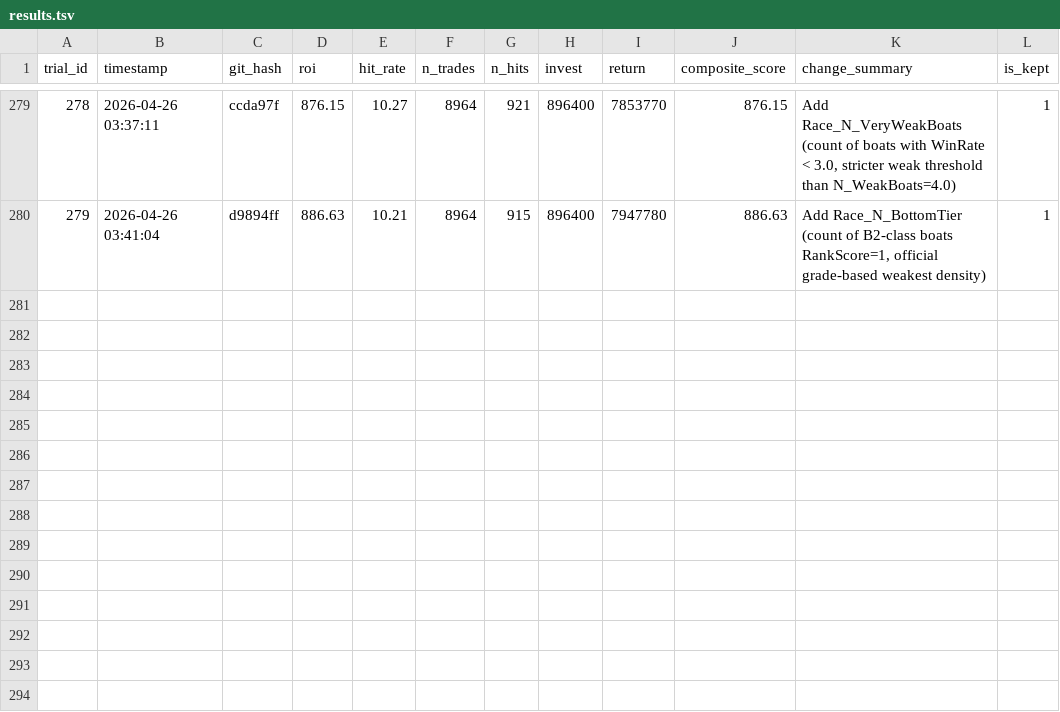
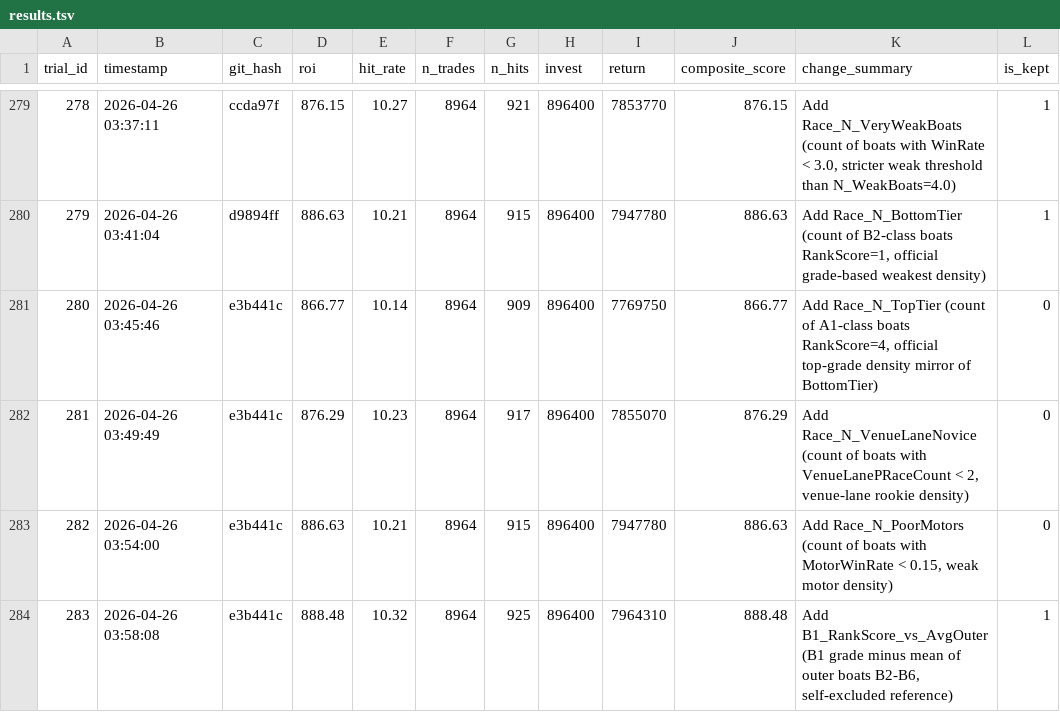
Before and after one commit to kids-masaru/Play, a TSV file: auto_research/results.tsv, drawn as a sheet; only a part is shown, gaps mark what is left out.

Commit message:
exp #283: Add B1_RankScore_vs_AvgOuter (score: 888.48)

```diff
--- a/auto_research/results.tsv
+++ b/auto_research/results.tsv
@@ -280 +280,5 @@ trial_id	timestamp	git_hash	roi	hit_rate	n_trades	n_hits	invest	return	composite
 279	2026-04-26 03:41:04	d9894ff	886.63	10.21	8964	915	896400	7947780	886.63	Add Race_N_BottomTier (count of B2-class boats RankScore=1, official grade-based weakest density)	1
+280	2026-04-26 03:45:46	e3b441c	866.77	10.14	8964	909	896400	7769750	866.77	Add Race_N_TopTier (count of A1-class boats RankScore=4, official top-grade density mirror of BottomTier)	0
+281	2026-04-26 03:49:49	e3b441c	876.29	10.23	8964	917	896400	7855070	876.29	Add Race_N_VenueLaneNovice (count of boats with VenueLanePRaceCount < 2, venue-lane rookie density)	0
+282	2026-04-26 03:54:00	e3b441c	886.63	10.21	8964	915	896400	7947780	886.63	Add Race_N_PoorMotors (count of boats with MotorWinRate < 0.15, weak motor density)	0
+283	2026-04-26 03:58:08	e3b441c	888.48	10.32	8964	925	896400	7964310	888.48	Add B1_RankScore_vs_AvgOuter (B1 grade minus mean of outer boats B2-B6, self-excluded reference)	1
```
Also changed, not shown: 1 other file.
